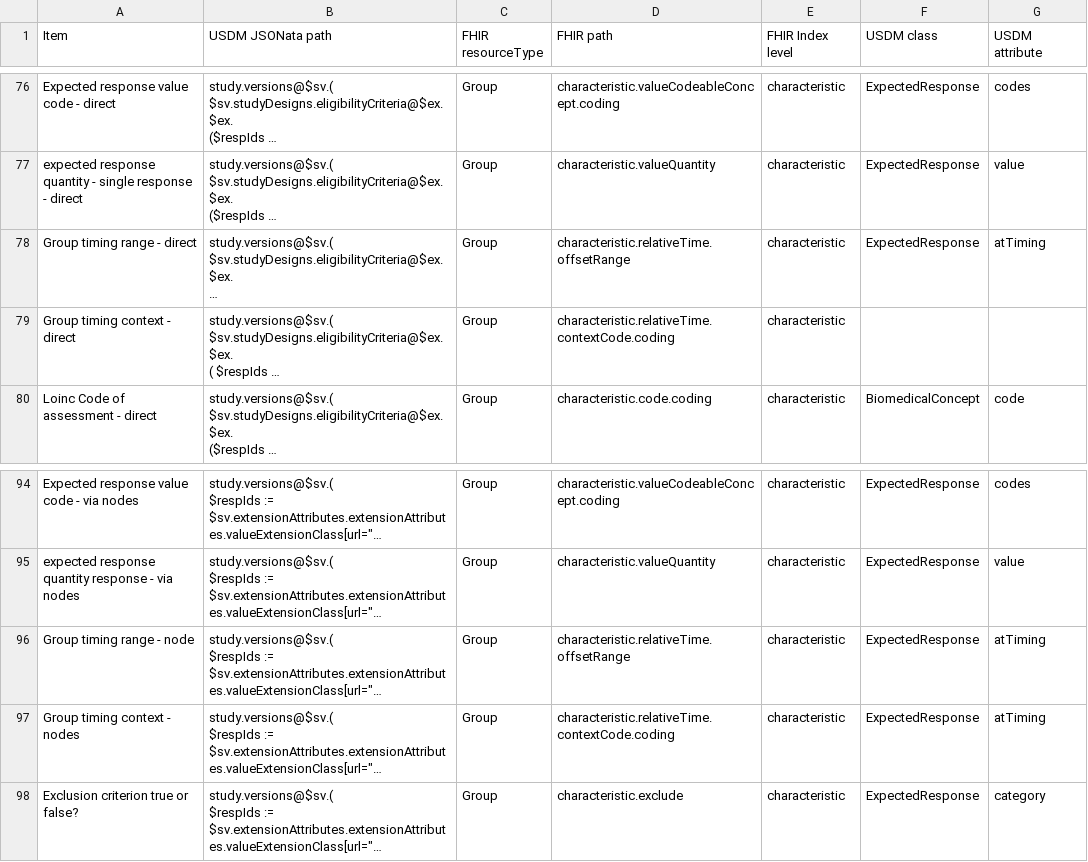
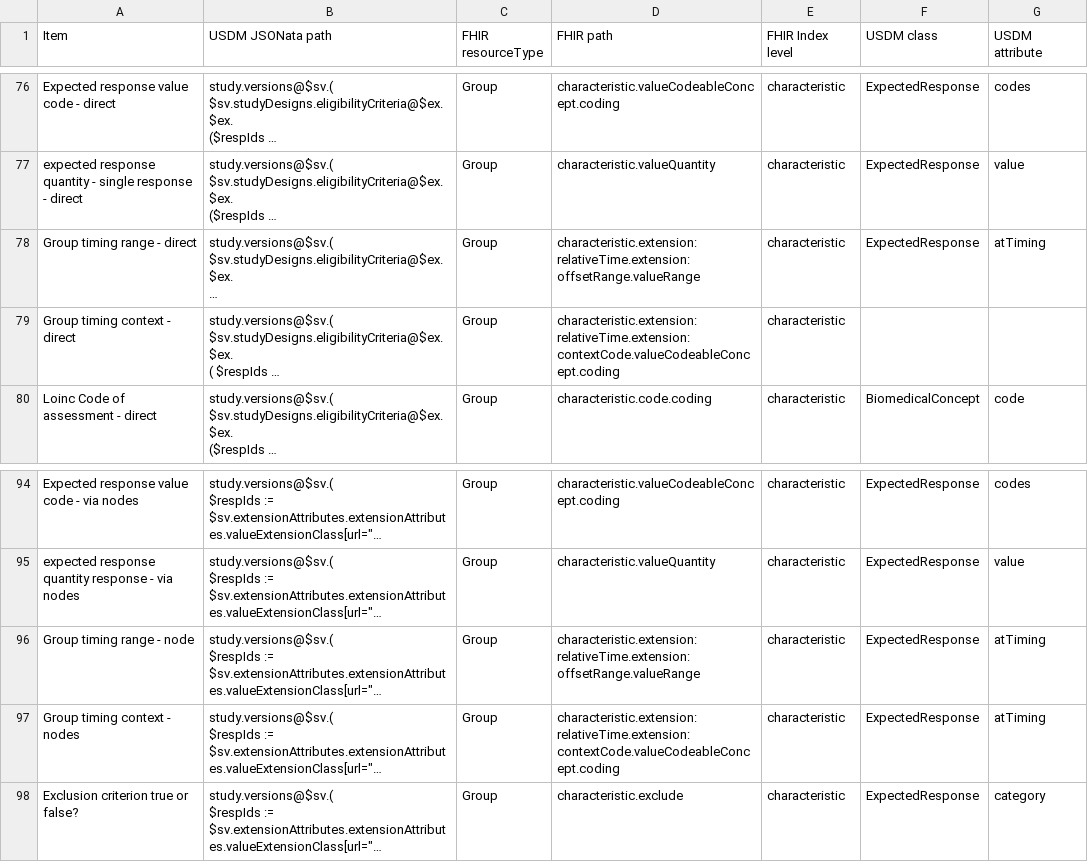
Before and after one commit to hl7-eu/readi, a CSV file: sources/USDM2FHIR_r5.csv, drawn as a sheet; only a part is shown, gaps mark what is left out; long unchanged cells end in …; the diff names each change by its address in the sheet, - before the commit and + after, or states it on an @@ line.

```diff
--- a/sources/USDM2FHIR_r5.csv
+++ b/sources/USDM2FHIR_r5.csv
-D78 (FHIR path): characteristic.relativeTime.offsetRange
+D78 (FHIR path): characteristic.extension:relativeTime.extension:offsetRange.valueRange
-D79 (FHIR path): characteristic.relativeTime.contextCode.coding
+D79 (FHIR path): characteristic.extension:relativeTime.extension:contextCode.valueCodeableConcept.coding
-D96 (FHIR path): characteristic.relativeTime.offsetRange
+D96 (FHIR path): characteristic.extension:relativeTime.extension:offsetRange.valueRange
-D97 (FHIR path): characteristic.relativeTime.contextCode.coding
+D97 (FHIR path): characteristic.extension:relativeTime.extension:contextCode.valueCodeableConcept.coding
```
Also changed, not shown: sources/USDM2FHIR_notes.csv, sources/USDM2FHIR_r4.csv, 2 other files.
